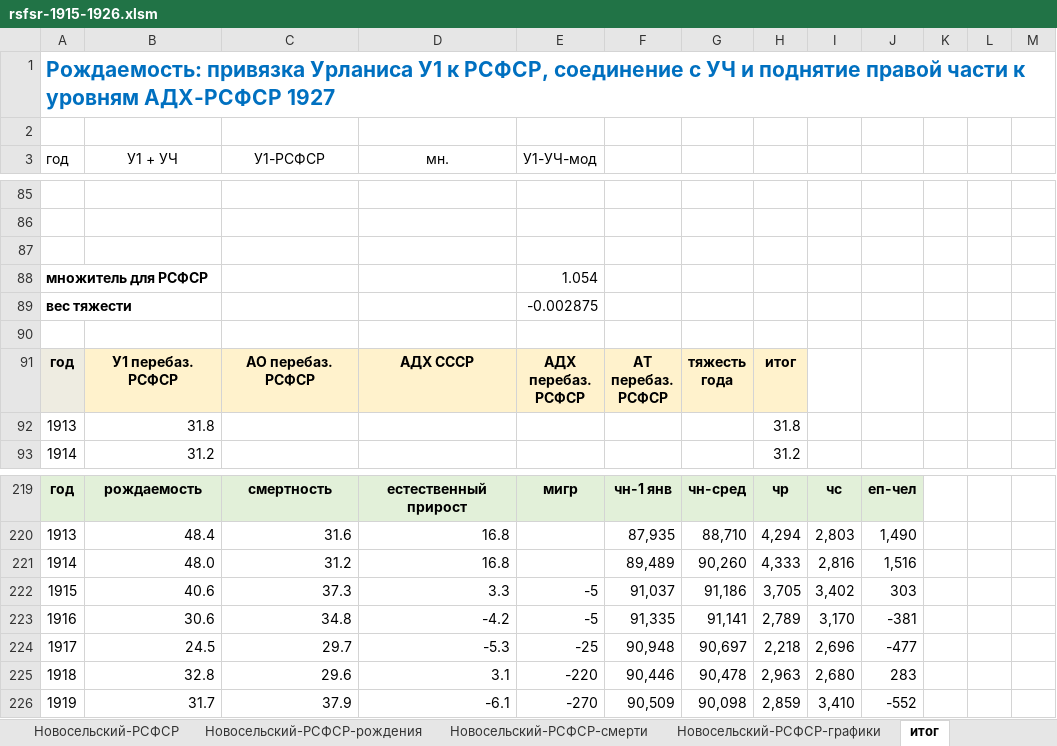
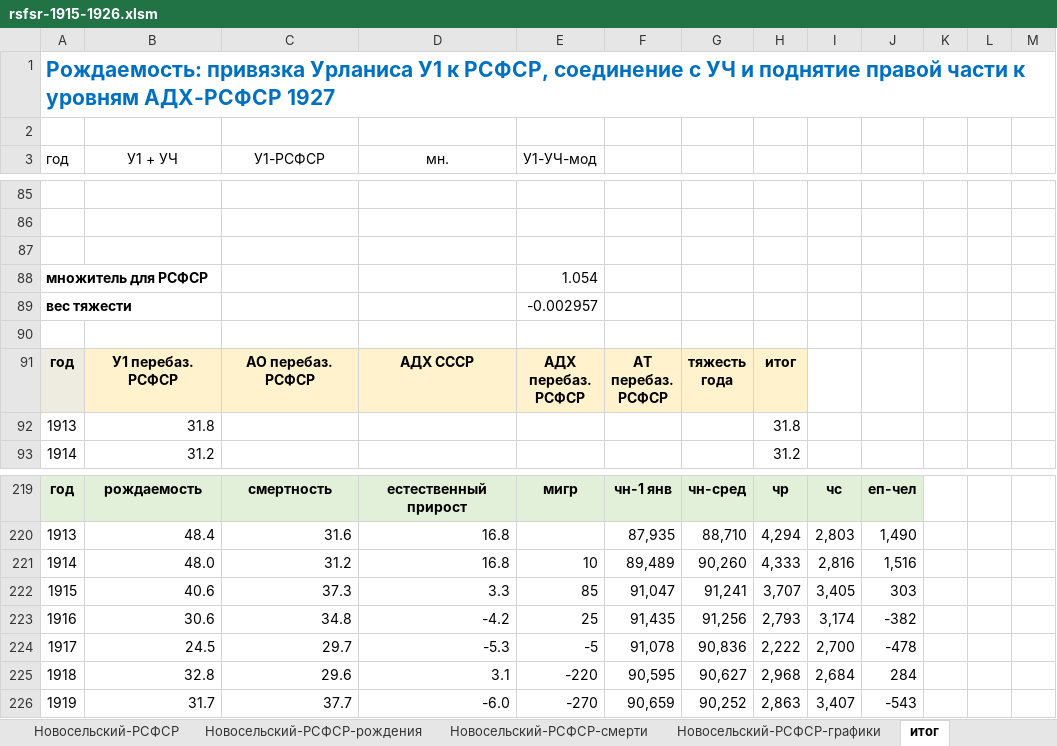
Before and after one commit to oboguev/RTSS, an Excel workbook: workbooks/rsfsr-1915-1926.xlsm, sheet итог, drawn as a sheet; only a part is shown, gaps mark what is left out; values as stored, in another font and other column widths than the file's, no borders; charts and pictures not drawn; the diff covers the shown part only; the diff names each change by its address in the sheet, - before the commit and + after, or states it on an @@ line.

```diff
--- a/workbooks/rsfsr-1915-1926.xlsm (sheet итог)
+++ b/workbooks/rsfsr-1915-1926.xlsm (sheet итог)
-E89 (У1-УЧ-мод): -0.002875
+E89 (У1-УЧ-мод): -0.002957
-E221 (У1-УЧ-мод): (empty)
+E221 (У1-УЧ-мод): 10
-E222 (У1-УЧ-мод): -5
+E222 (У1-УЧ-мод): 85
-F222: 91,037
+F222: 91,047
-G222: 91,186
+G222: 91,241
-H222: 3,705
+H222: 3,707
-I222: 3,402
+I222: 3,405
-E223 (У1-УЧ-мод): -5
+E223 (У1-УЧ-мод): 25
-F223: 91,335
+F223: 91,435
-G223: 91,141
+G223: 91,256
-H223: 2,789
+H223: 2,793
-I223: 3,170
+I223: 3,174
-J223: -381
+J223: -382
-E224 (У1-УЧ-мод): -25
+E224 (У1-УЧ-мод): -5
-F224: 90,948
+F224: 91,078
-G224: 90,697
+G224: 90,836
-H224: 2,218
+H224: 2,222
-I224: 2,696
+I224: 2,700
-J224: -477
+J224: -478
-F225: 90,446
+F225: 90,595
-G225: 90,478
+G225: 90,627
-H225: 2,963
+H225: 2,968
-I225: 2,680
+I225: 2,684
-J225: 283
+J225: 284
-C226 (У1-РСФСР): 37.9
+C226 (У1-РСФСР): 37.7
-D226 (мн.): -6.1
+D226 (мн.): -6.0
-F226: 90,509
+F226: 90,659
-G226: 90,098
+G226: 90,252
-H226: 2,859
+H226: 2,863
-I226: 3,410
+I226: 3,407
-J226: -552
+J226: -543
```
Also changed, not shown: 133 edited cells elsewhere in this sheet, sheet Боярский-мод, sheet Боярский, sheet смесь-1, sheet Максудов, sheet Бирабен, formulas that keep their value, charts or pictures.
